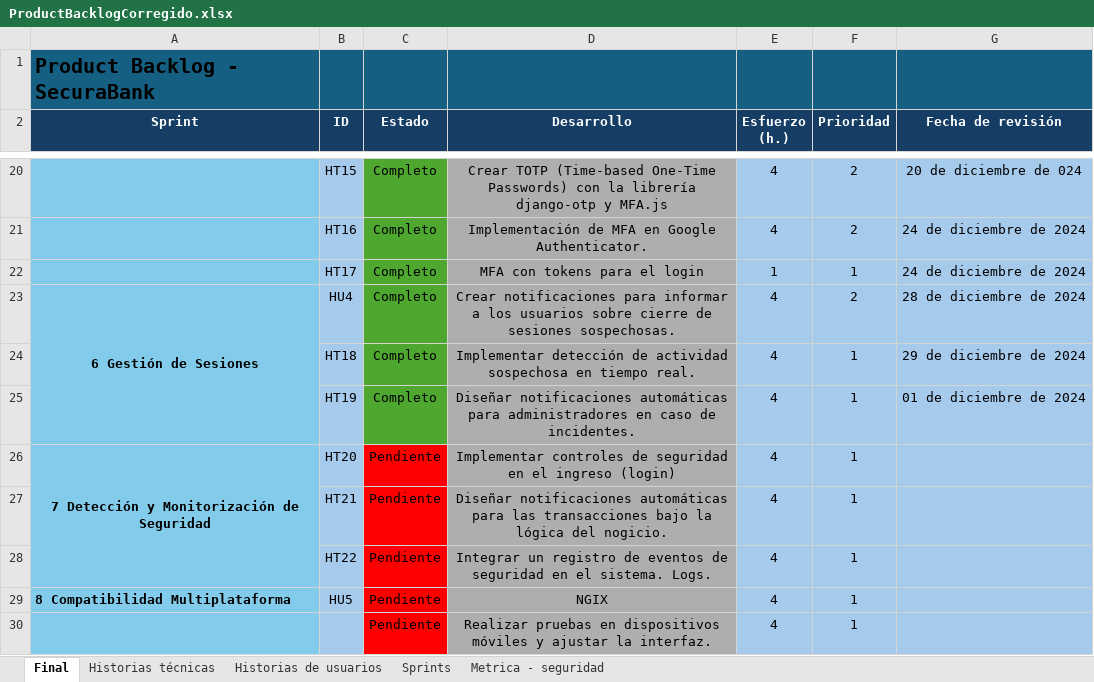
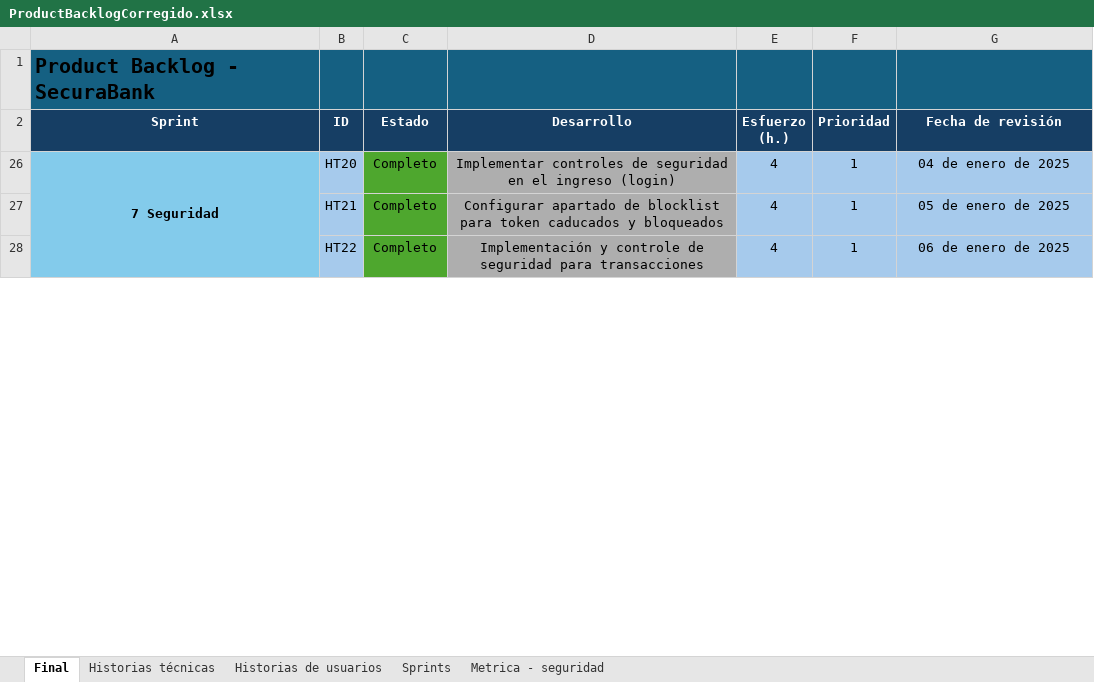
Before and after one commit to DavidAucancela/SecuraBank, an Excel workbook: Documentos/ProductBacklogCorregido.xlsx, sheet Final, drawn as a sheet; only a part is shown, gaps mark what is left out; values as stored, in another font and other column widths than the file's, no borders; removed rows and columns are numbered as before the commit, all else as after; the diff covers the shown part only; the diff names each change by its address in the sheet, - before the commit and + after, or states it on an @@ line.

```diff
--- a/Documentos/ProductBacklogCorregido.xlsx (sheet Final)
+++ b/Documentos/ProductBacklogCorregido.xlsx (sheet Final)
@@ row 20 hidden:  | HT15 | Completo | Crear TOTP (Time-based One-Time Passwords) con la librería django-otp y MFA.js | 4 | 2 | 20 de diciembre de 024 @@
@@ row 21 hidden:  | HT16 | Completo | Implementación de MFA en Google Authenticator. | 4 | 2 | 24 de diciembre de 2024 @@
@@ row 22 hidden:  | HT17 | Completo | MFA con tokens para el login | 1 | 1 | 24 de diciembre de 2024 @@
@@ row 23 hidden: 6 Gestión de Sesiones | HU4 | Completo | Crear notificaciones para informar a los usuarios sobre cierre de sesiones sospechosas. | 4 | 2 | 28 de diciembre de 2024 @@
+row 26: 7 Seguridad | HT20 | Completo | Implementar controles de seguridad en el ingreso (login) | 4 | 1 | 04 de enero de 2025
-B27 (ID): HT18
+B27 (ID): HT21
-D27 (Desarrollo): Implementar detección de actividad sospechosa en tiempo real.
+D27 (Desarrollo): Configurar apartado de blocklist para token caducados y bloqueados
-G27 (Fecha de revisión): 29 de diciembre de 2024
+G27 (Fecha de revisión): 05 de enero de 2025
-B28 (ID): HT19
+B28 (ID): HT22
-D28 (Desarrollo): Diseñar notificaciones automáticas para administradores en caso de incidentes.
+D28 (Desarrollo): Implementación y controle de seguridad para transacciones
-G28 (Fecha de revisión): 01 de diciembre de 2024
+G28 (Fecha de revisión): 06 de enero de 2025
-row 26: 7 Detección y Monitorización de Seguridad | HT20 | Pendiente | Implementar controles de seguridad en el ingreso (login) | 4 | 1
-row 27:  | HT21 | Pendiente | Diseñar notificaciones automáticas para las transacciones bajo la lógica del nogicio. | 4 | 1
-row 28:  | HT22 | Pendiente | Integrar un registro de eventos de seguridad en el sistema. Logs. | 4 | 1
-row 29: 8 Compatibilidad Multiplataforma | HU5 | Pendiente | NGIX | 4 | 1
-row 30:  |  | Pendiente | Realizar pruebas en dispositivos móviles y ajustar la interfaz. | 4 | 1
```
Also changed, not shown: 3 added rows, 1 hidden or unhidden row, 9 edited cells, cell formats and merged cells elsewhere in this sheet, sheet Historias técnicas, sheet Historias de usuarios, hidden cells, 17 other files.
